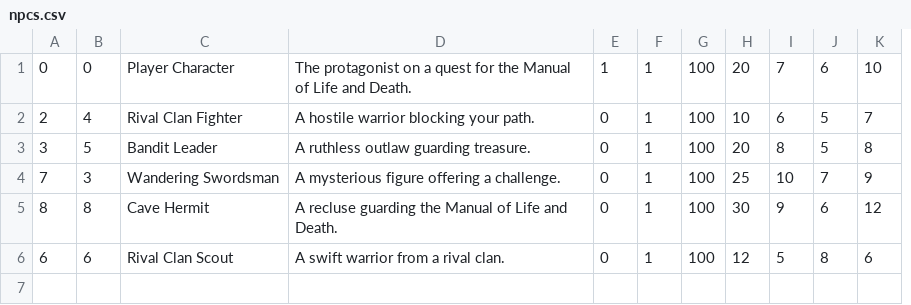
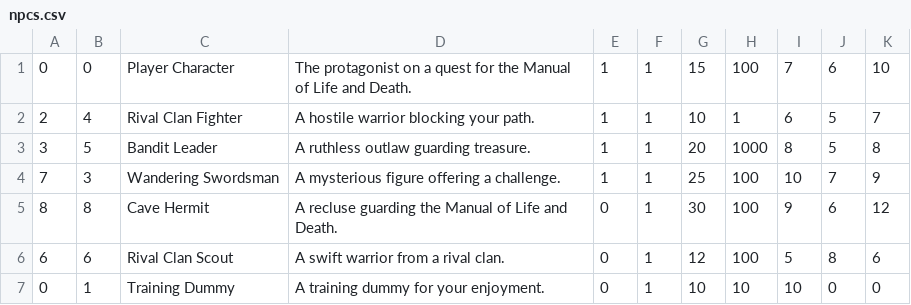
Before and after one commit to Lionportal1/wiggle-pout, a CSV file: npcs.csv, drawn as a sheet; removed rows and columns are numbered as before the commit, all else as after; the diff names each change by its address in the sheet, - before the commit and + after, or states it on an @@ line.

```diff
--- a/npcs.csv
+++ b/npcs.csv
-column G, rows 1-6: all 100
+column H, rows 1-6: 100 | 1 | 1000 | 100 | 100 | 100
-G1: 20
+G1: 15
-E2:E4: 0
+E2:E4: 1
+row 7: 0 | 1 | Training Dummy | A training dummy for your enjoyment. | 0 | 1 | 10 | 10 | 10 | 0 | 0
```
Also changed, not shown: items.csv.
